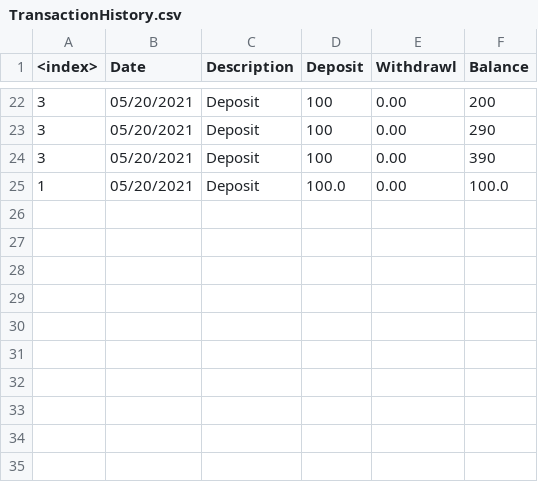
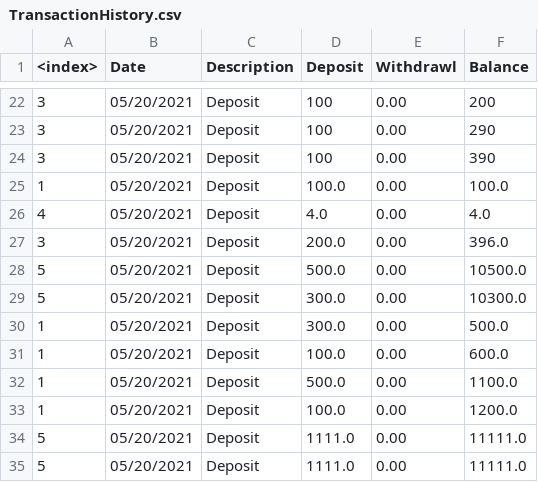
Before and after one commit to kajayr/Team4, a CSV file: src/com/leo/database/TransactionHistory.csv, drawn as a sheet; only a part is shown, gaps mark what is left out; the diff names each change by its address in the sheet, - before the commit and + after, or states it on an @@ line.

```diff
--- a/src/com/leo/database/TransactionHistory.csv
+++ b/src/com/leo/database/TransactionHistory.csv
+row 26: 4 | 05/20/2021 | Deposit | 4.0 | 0.00 | 4.0
+row 27: 3 | 05/20/2021 | Deposit | 200.0 | 0.00 | 396.0
+row 28: 5 | 05/20/2021 | Deposit | 500.0 | 0.00 | 10500.0
+row 29: 5 | 05/20/2021 | Deposit | 300.0 | 0.00 | 10300.0
+row 30: 1 | 05/20/2021 | Deposit | 300.0 | 0.00 | 500.0
+row 31: 1 | 05/20/2021 | Deposit | 100.0 | 0.00 | 600.0
+row 32: 1 | 05/20/2021 | Deposit | 500.0 | 0.00 | 1100.0
+row 33: 1 | 05/20/2021 | Deposit | 100.0 | 0.00 | 1200.0
+row 34: 5 | 05/20/2021 | Deposit | 1111.0 | 0.00 | 11111.0
+row 35: 5 | 05/20/2021 | Deposit | 1111.0 | 0.00 | 11111.0
```
Also changed, not shown: src/com/leo/database/CheckingRecords.csv, 6 other files.
